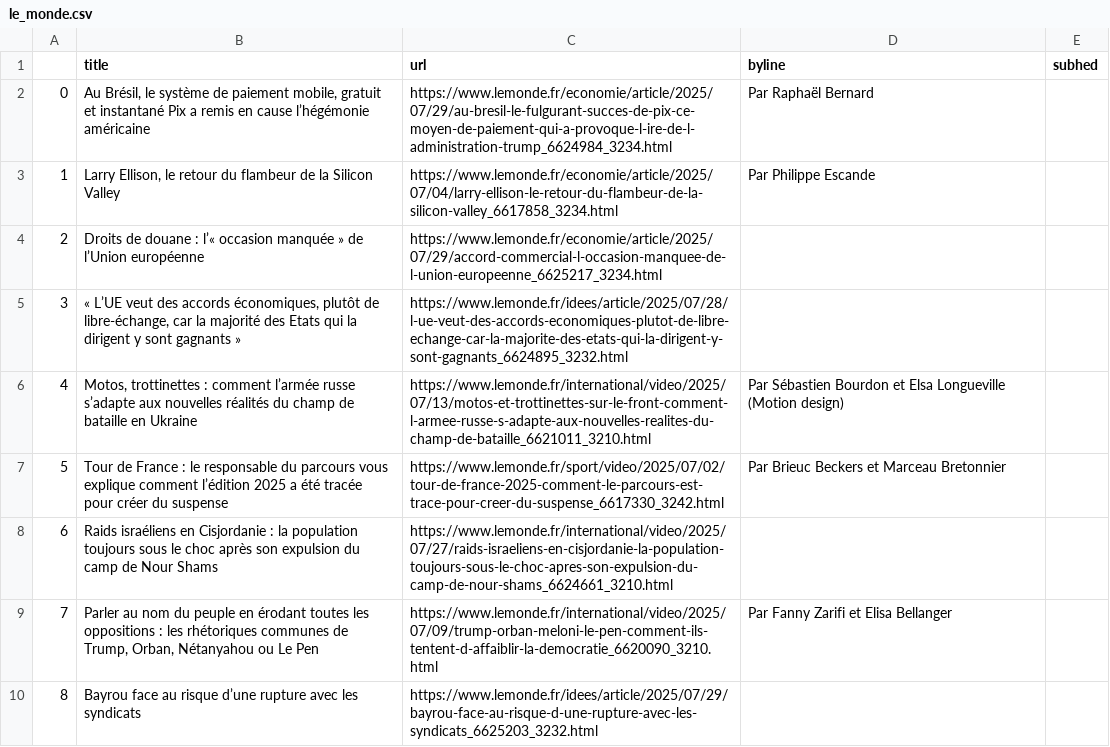
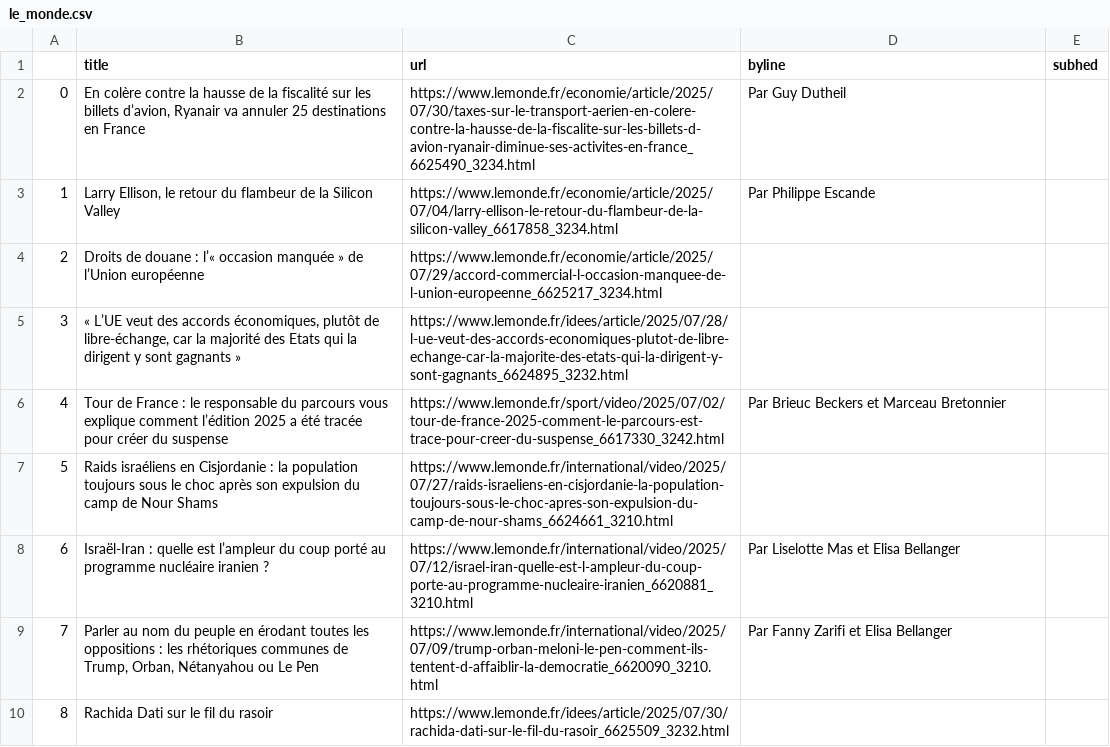
Before and after one commit to Levin-Ari/homework-7, a CSV file: le_monde.csv, drawn as a sheet; only a part is shown; the diff covers the shown part only.

```diff
--- a/le_monde.csv
+++ b/le_monde.csv
@@ -1,3 +1,3 @@
 ,title,url,byline,subhed
-0,"Au Brésil, le système de paiement mobile, gratuit et instantané Pix a remis en cause l’hégémonie américaine",https://www.lemonde.fr/economie/article/2025/07/29/au-bresil-le-fulgurant-succes-de-pix-ce-moyen-de-paiement-qui-a-provoque-l-ire-de-l-administration-trump_6624984_3234.html,  Par Raphaël Bernard ,
+0,"En colère contre la hausse de la fiscalité sur les billets d’avion, Ryanair va annuler 25 destinations en France ",https://www.lemonde.fr/economie/article/2025/07/30/taxes-sur-le-transport-aerien-en-colere-contre-la-hausse-de-la-fiscalite-sur-les-billets-d-avion-ryanair-diminue-ses-activites-en-france_6625490_3234.html,  Par Guy Dutheil ,
 1,"Larry Ellison, le retour du flambeur de la Silicon Valley",https://www.lemonde.fr/economie/article/2025/07/04/larry-ellison-le-retour-du-flambeur-de-la-silicon-valley_6617858_3234.html,  Par Philippe Escande ,
@@ -5,6 +5,6 @@
 3,"« L’UE veut des accords économiques, plutôt de libre-échange, car la majorité des Etats qui la dirigent y sont gagnants »",https://www.lemonde.fr/idees/article/2025/07/28/l-ue-veut-des-accords-economiques-plutot-de-libre-echange-car-la-majorite-des-etats-qui-la-dirigent-y-sont-gagnants_6624895_3232.html,,
-4,"Motos, trottinettes : comment l’armée russe s’adapte aux nouvelles réalités du champ de bataille en Ukraine",https://www.lemonde.fr/international/video/2025/07/13/motos-et-trottinettes-sur-le-front-comment-l-armee-russe-s-adapte-aux-nouvelles-realites-du-champ-de-bataille_6621011_3210.html,  Par Sébastien Bourdon et Elsa Longueville (Motion design) ,
-5,Tour de France : le responsable du parcours vous explique comment l’édition 2025 a été tracée pour créer du suspense,https://www.lemonde.fr/sport/video/2025/07/02/tour-de-france-2025-comment-le-parcours-est-trace-pour-creer-du-suspense_6617330_3242.html,  Par Brieuc Beckers et Marceau Bretonnier ,
-6,Raids israéliens en Cisjordanie : la population toujours sous le choc après son expulsion du camp de Nour Shams,https://www.lemonde.fr/international/video/2025/07/27/raids-israeliens-en-cisjordanie-la-population-toujours-sous-le-choc-apres-son-expulsion-du-camp-de-nour-shams_6624661_3210.html,,
+4,Tour de France : le responsable du parcours vous explique comment l’édition 2025 a été tracée pour créer du suspense,https://www.lemonde.fr/sport/video/2025/07/02/tour-de-france-2025-comment-le-parcours-est-trace-pour-creer-du-suspense_6617330_3242.html,  Par Brieuc Beckers et Marceau Bretonnier ,
+5,Raids israéliens en Cisjordanie : la population toujours sous le choc après son expulsion du camp de Nour Shams,https://www.lemonde.fr/international/video/2025/07/27/raids-israeliens-en-cisjordanie-la-population-toujours-sous-le-choc-apres-son-expulsion-du-camp-de-nour-shams_6624661_3210.html,,
+6,Israël-Iran : quelle est l’ampleur du coup porté au programme nucléaire iranien ?,https://www.lemonde.fr/international/video/2025/07/12/israel-iran-quelle-est-l-ampleur-du-coup-porte-au-programme-nucleaire-iranien_6620881_3210.html,  Par Liselotte Mas et Elisa Bellanger ,
 7,"Parler au nom du peuple en érodant toutes les oppositions : les rhétoriques communes de Trump, Orban, Nétanyahou ou Le Pen",https://www.lemonde.fr/international/video/2025/07/09/trump-orban-meloni-le-pen-comment-ils-tentent-d-affaiblir-la-democratie_6620090_3210.html,  Par Fanny Zarifi et Elisa Bellanger ,
-8,Bayrou face au risque d’une rupture avec les syndicats,https://www.lemonde.fr/idees/article/2025/07/29/bayrou-face-au-risque-d-une-rupture-avec-les-syndicats_6625203_3232.html,,
+8,Rachida Dati sur le fil du rasoir,https://www.lemonde.fr/idees/article/2025/07/30/rachida-dati-sur-le-fil-du-rasoir_6625509_3232.html,,
```
Also changed, not shown: 90 edited cells elsewhere in this file.
